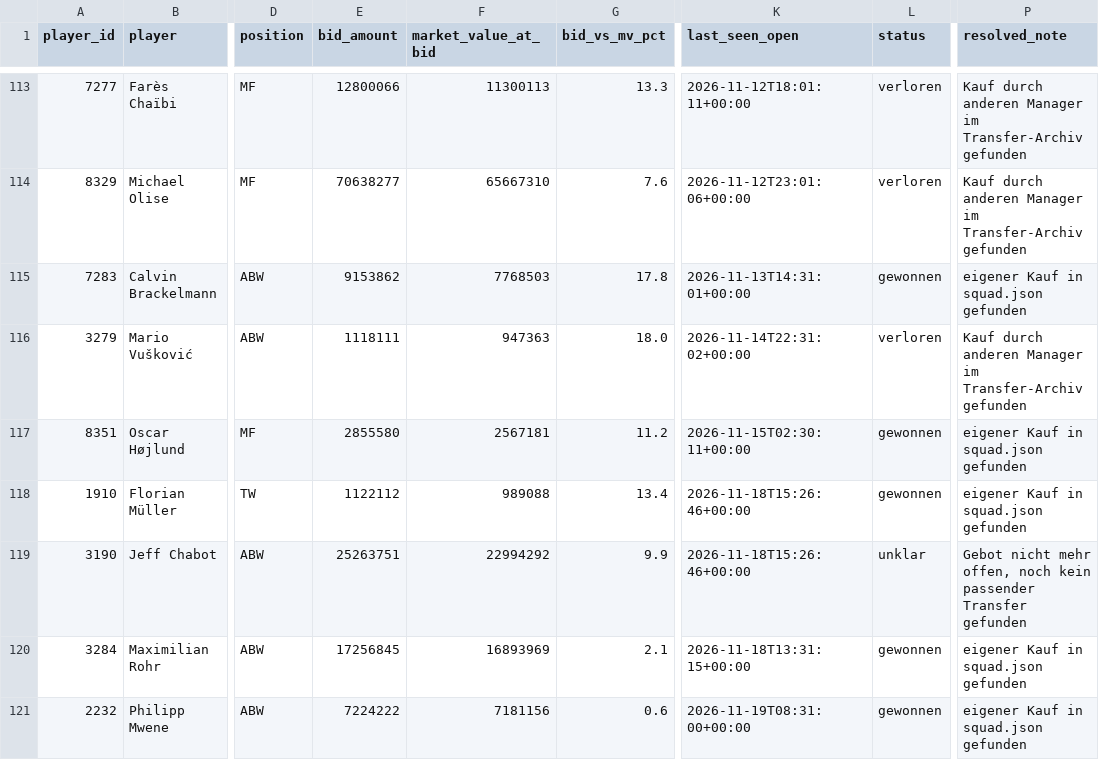
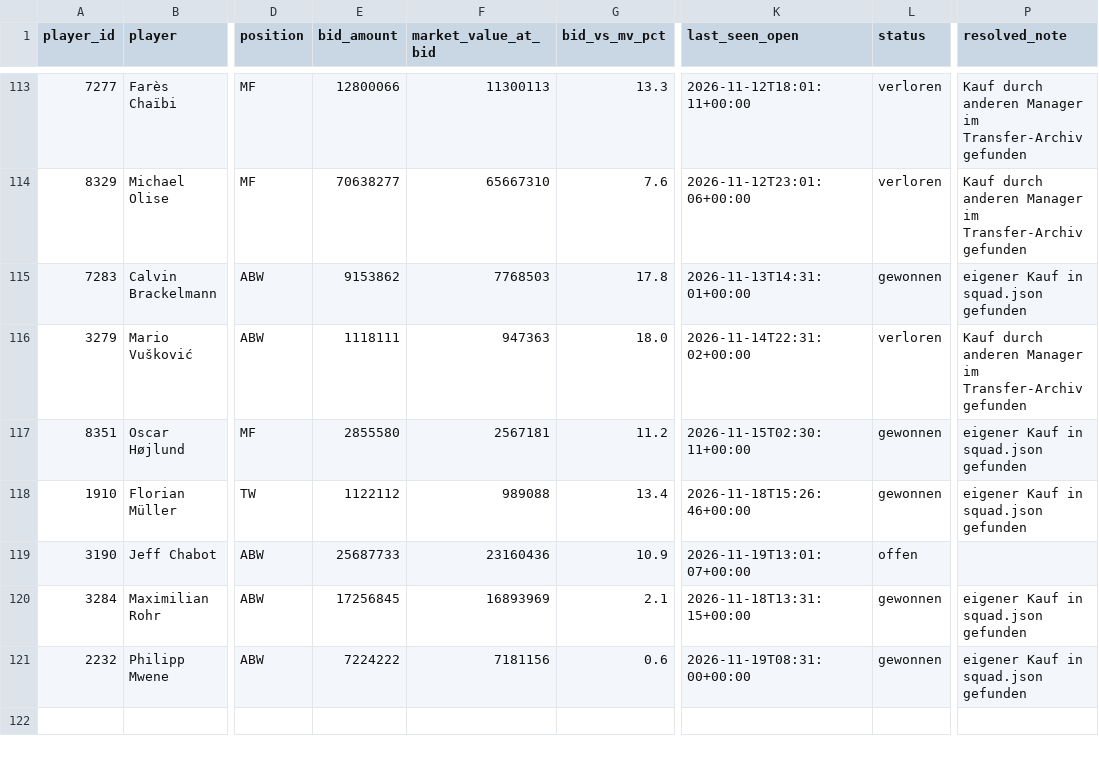
Before and after one commit to Klaudeai/feed-c95b9a6cf8, a CSV file: data/history_my_bids.csv, drawn as a sheet; only a part is shown, gaps mark what is left out; the diff names each change by its address in the sheet, - before the commit and + after, or states it on an @@ line.

Commit message:
update 2026-11-19T13:01:08.671766+00:00

```diff
--- a/data/history_my_bids.csv
+++ b/data/history_my_bids.csv
-E119 (bid_amount): 25263751
+E119 (bid_amount): 25687733
-F119 (market_value_at_bid): 22994292
+F119 (market_value_at_bid): 23160436
-G119 (bid_vs_mv_pct): 9.9
+G119 (bid_vs_mv_pct): 10.9
-K119 (last_seen_open): 2026-11-18T15:26:46+00:00
+K119 (last_seen_open): 2026-11-19T13:01:07+00:00
-L119 (status): unklar
+L119 (status): offen
-P119 (resolved_note): Gebot nicht mehr offen, noch kein passender Transfer gefunden
+P119 (resolved_note): (empty)
```
